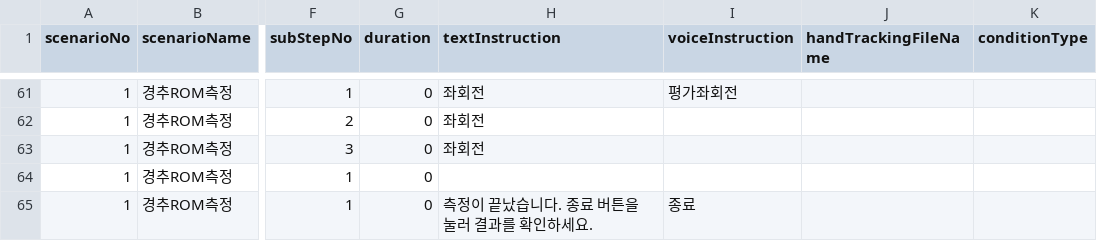
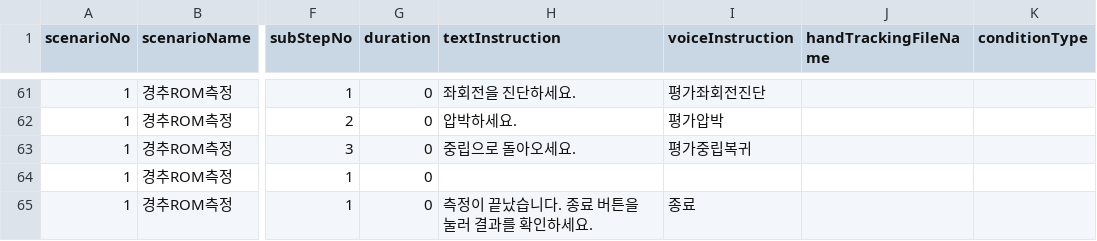
Before and after one commit to AshiPedhi/GuideChuna, a CSV file: Assets/Resources/Scenarios/경추ROM측정.csv, drawn as a sheet; only a part is shown, gaps mark what is left out; the diff covers the shown part only; the diff names each change by its address in the sheet, - before the commit and + after, or states it on an @@ line.

```diff
--- a/Assets/Resources/Scenarios/경추ROM측정.csv
+++ b/Assets/Resources/Scenarios/경추ROM측정.csv
-H61 (textInstruction): 좌회전
+H61 (textInstruction): 좌회전을 진단하세요.
-I61 (voiceInstruction): 평가좌회전
+I61 (voiceInstruction): 평가좌회전진단
-H62 (textInstruction): 좌회전
+H62 (textInstruction): 압박하세요.
-I62 (voiceInstruction): (empty)
+I62 (voiceInstruction): 평가압박
-H63 (textInstruction): 좌회전
+H63 (textInstruction): 중립으로 돌아오세요.
-I63 (voiceInstruction): (empty)
+I63 (voiceInstruction): 평가중립복귀
```
Also changed, not shown: 32 edited cells elsewhere in this file, 40 other files.
